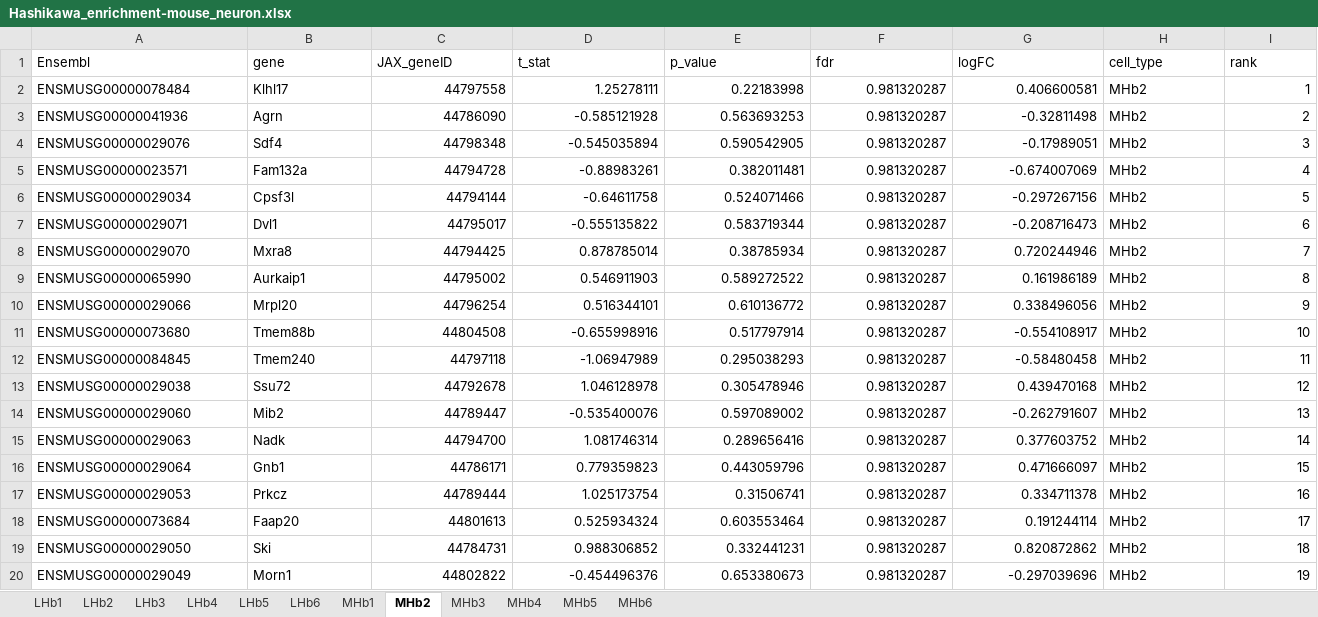
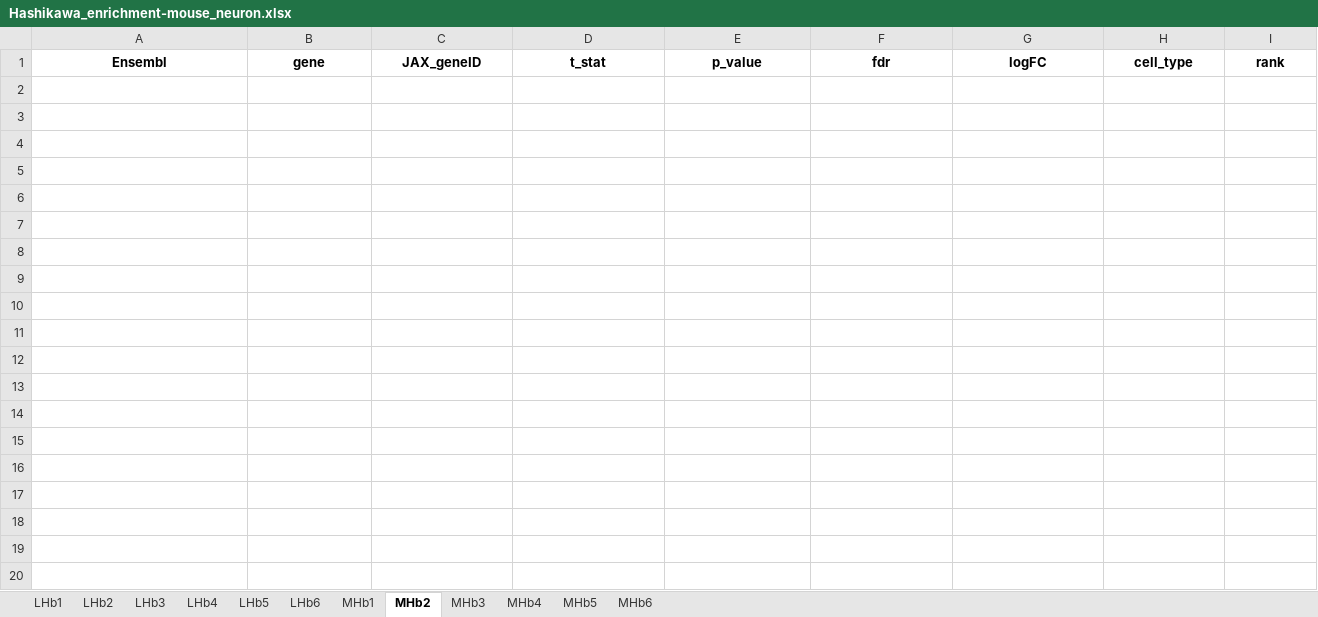
Before and after one commit to LieberInstitute/Habenula_Pilot, an Excel workbook: processed-data/09_cross_species_analysis/Hashikawa_cross_species_enrichment/Hashikawa_enrichment-mouse_neuron.xlsx, sheet MHb2, drawn as a sheet; only a part is shown; values as stored, in another font and other column widths than the file's, no borders; the diff covers the shown part only; the diff names each change by its address in the sheet, - before the commit and + after, or states it on an @@ line.

```diff
--- a/processed-data/09_cross_species_analysis/Hashikawa_cross_species_enrichment/Hashikawa_enrichment-mouse_neuron.xlsx (sheet MHb2)
+++ b/processed-data/09_cross_species_analysis/Hashikawa_cross_species_enrichment/Hashikawa_enrichment-mouse_neuron.xlsx (sheet MHb2)
@@ A1:I1 bold: off → on, alignment: left → center @@
-row 2: ENSMUSG00000078484 | Klhl17 | 44797558 | 1.25278111 | 0.22183998 | 0.981320287 | 0.406600581 | MHb2 | 1
-row 3: ENSMUSG00000041936 | Agrn | 44786090 | -0.585121928 | 0.563693253 | 0.981320287 | -0.32811498 | MHb2 | 2
-row 4: ENSMUSG00000029076 | Sdf4 | 44798348 | -0.545035894 | 0.590542905 | 0.981320287 | -0.17989051 | MHb2 | 3
-row 5: ENSMUSG00000023571 | Fam132a | 44794728 | -0.88983261 | 0.382011481 | 0.981320287 | -0.674007069 | MHb2 | 4
-row 6: ENSMUSG00000029034 | Cpsf3l | 44794144 | -0.64611758 | 0.524071466 | 0.981320287 | -0.297267156 | MHb2 | 5
-row 7: ENSMUSG00000029071 | Dvl1 | 44795017 | -0.555135822 | 0.583719344 | 0.981320287 | -0.208716473 | MHb2 | 6
-row 8: ENSMUSG00000029070 | Mxra8 | 44794425 | 0.878785014 | 0.38785934 | 0.981320287 | 0.720244946 | MHb2 | 7
-row 9: ENSMUSG00000065990 | Aurkaip1 | 44795002 | 0.546911903 | 0.589272522 | 0.981320287 | 0.161986189 | MHb2 | 8
-row 10: ENSMUSG00000029066 | Mrpl20 | 44796254 | 0.516344101 | 0.610136772 | 0.981320287 | 0.338496056 | MHb2 | 9
-row 11: ENSMUSG00000073680 | Tmem88b | 44804508 | -0.655998916 | 0.517797914 | 0.981320287 | -0.554108917 | MHb2 | 10
-row 12: ENSMUSG00000084845 | Tmem240 | 44797118 | -1.06947989 | 0.295038293 | 0.981320287 | -0.58480458 | MHb2 | 11
-row 13: ENSMUSG00000029038 | Ssu72 | 44792678 | 1.046128978 | 0.305478946 | 0.981320287 | 0.439470168 | MHb2 | 12
-row 14: ENSMUSG00000029060 | Mib2 | 44789447 | -0.535400076 | 0.597089002 | 0.981320287 | -0.262791607 | MHb2 | 13
-row 15: ENSMUSG00000029063 | Nadk | 44794700 | 1.081746314 | 0.289656416 | 0.981320287 | 0.377603752 | MHb2 | 14
-row 16: ENSMUSG00000029064 | Gnb1 | 44786171 | 0.779359823 | 0.443059796 | 0.981320287 | 0.471666097 | MHb2 | 15
-row 17: ENSMUSG00000029053 | Prkcz | 44789444 | 1.025173754 | 0.31506741 | 0.981320287 | 0.334711378 | MHb2 | 16
-row 18: ENSMUSG00000073684 | Faap20 | 44801613 | 0.525934324 | 0.603553464 | 0.981320287 | 0.191244114 | MHb2 | 17
-row 19: ENSMUSG00000029050 | Ski | 44784731 | 0.988306852 | 0.332441231 | 0.981320287 | 0.820872862 | MHb2 | 18
-row 20: ENSMUSG00000029049 | Morn1 | 44802822 | -0.454496376 | 0.653380673 | 0.981320287 | -0.297039696 | MHb2 | 19
```
Also changed, not shown: 81 removed rows elsewhere in this sheet, sheet MHb6, sheet LHb2, sheet LHb1, sheet MHb1, sheet LHb6, sheet LHb5, 5 more sheets, processed-data/09_cross_species_analysis/Hashikawa_cross_species_enrichment/Hashikawa_enrichment-hsap_neuron.xlsx, 2 other files.
